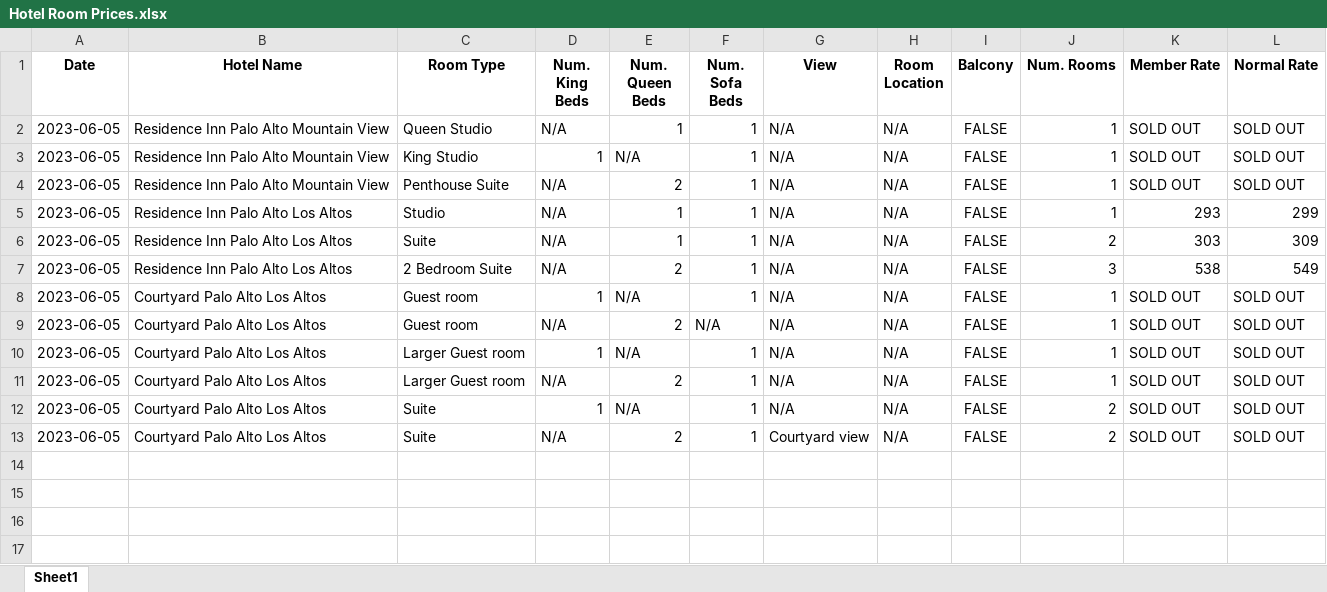
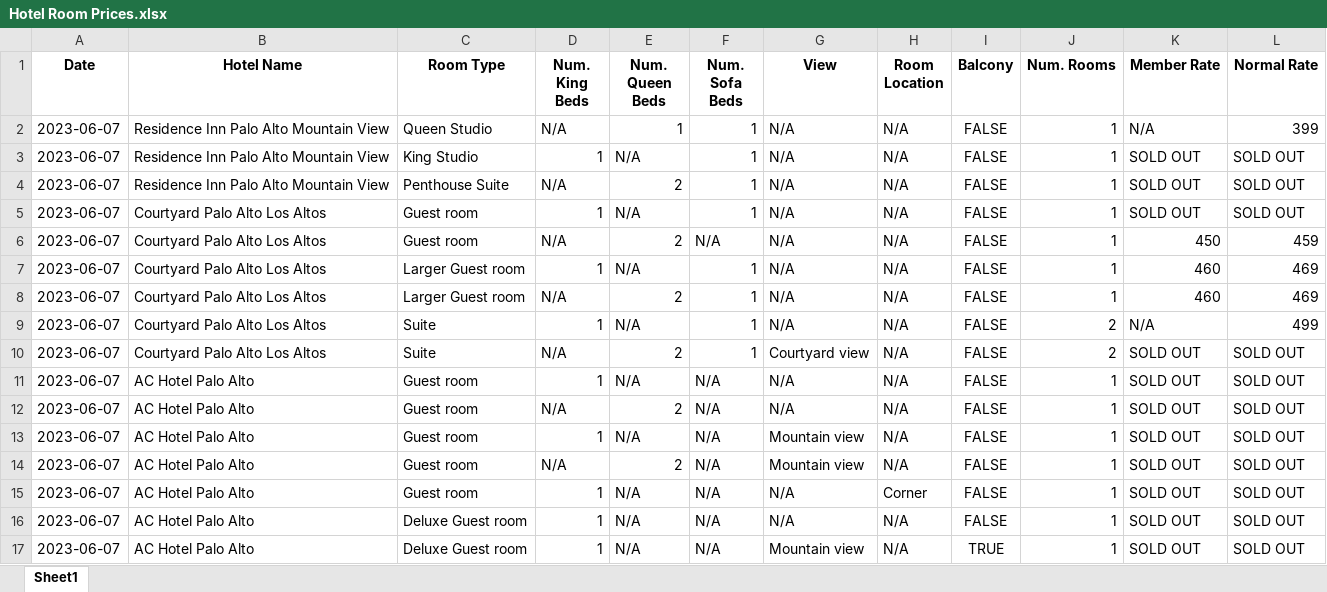
Before and after one commit to MardonBa/Hotel-Web-Scraping, an Excel workbook: Hotel Room Prices.xlsx, sheet Sheet1, drawn as a sheet; values as stored, in another font and other column widths than the file's, no borders; removed rows and columns are numbered as before the commit, all else as after; the diff names each change by its address in the sheet, - before the commit and + after, or states it on an @@ line.

Commit message:
Update Hotel Room Prices.xlsx

```diff
--- a/Hotel Room Prices.xlsx (sheet Sheet1)
+++ b/Hotel Room Prices.xlsx (sheet Sheet1)
-A2:A4 (Date): 2023-06-05
+A2:A4 (Date): 2023-06-07
-K2 (Member Rate): SOLD OUT
+K2 (Member Rate): N/A
-L2 (Normal Rate): SOLD OUT
+L2 (Normal Rate): 399
-row 5: 2023-06-05 | Residence Inn Palo Alto Los Altos | Studio | N/A | 1 | 1 | N/A | N/A | FALSE | 1 | 293 | 299
-row 6: 2023-06-05 | Residence Inn Palo Alto Los Altos | Suite | N/A | 1 | 1 | N/A | N/A | FALSE | 2 | 303 | 309
-row 7: 2023-06-05 | Residence Inn Palo Alto Los Altos | 2 Bedroom Suite | N/A | 2 | 1 | N/A | N/A | FALSE | 3 | 538 | 549
-A5:A10 (Date): 2023-06-05
+A5:A10 (Date): 2023-06-07
-K6 (Member Rate): SOLD OUT
+K6 (Member Rate): 450
-L6 (Normal Rate): SOLD OUT
+L6 (Normal Rate): 459
-K7:K8 (Member Rate): SOLD OUT
+K7:K8 (Member Rate): 460
-L7:L8 (Normal Rate): SOLD OUT
+L7:L8 (Normal Rate): 469
-K9 (Member Rate): SOLD OUT
+K9 (Member Rate): N/A
-L9 (Normal Rate): SOLD OUT
+L9 (Normal Rate): 499
+row 11: 2023-06-07 | AC Hotel Palo Alto | Guest room | 1 | N/A | N/A | N/A | N/A | FALSE | 1 | SOLD OUT | SOLD OUT
+row 12: 2023-06-07 | AC Hotel Palo Alto | Guest room | N/A | 2 | N/A | N/A | N/A | FALSE | 1 | SOLD OUT | SOLD OUT
+row 13: 2023-06-07 | AC Hotel Palo Alto | Guest room | 1 | N/A | N/A | Mountain view | N/A | FALSE | 1 | SOLD OUT | SOLD OUT
+row 14: 2023-06-07 | AC Hotel Palo Alto | Guest room | N/A | 2 | N/A | Mountain view | N/A | FALSE | 1 | SOLD OUT | SOLD OUT
+row 15: 2023-06-07 | AC Hotel Palo Alto | Guest room | 1 | N/A | N/A | N/A | Corner | FALSE | 1 | SOLD OUT | SOLD OUT
+row 16: 2023-06-07 | AC Hotel Palo Alto | Deluxe Guest room | 1 | N/A | N/A | N/A | N/A | FALSE | 1 | SOLD OUT | SOLD OUT
+row 17: 2023-06-07 | AC Hotel Palo Alto | Deluxe Guest room | 1 | N/A | N/A | Mountain view | N/A | TRUE | 1 | SOLD OUT | SOLD OUT
```
